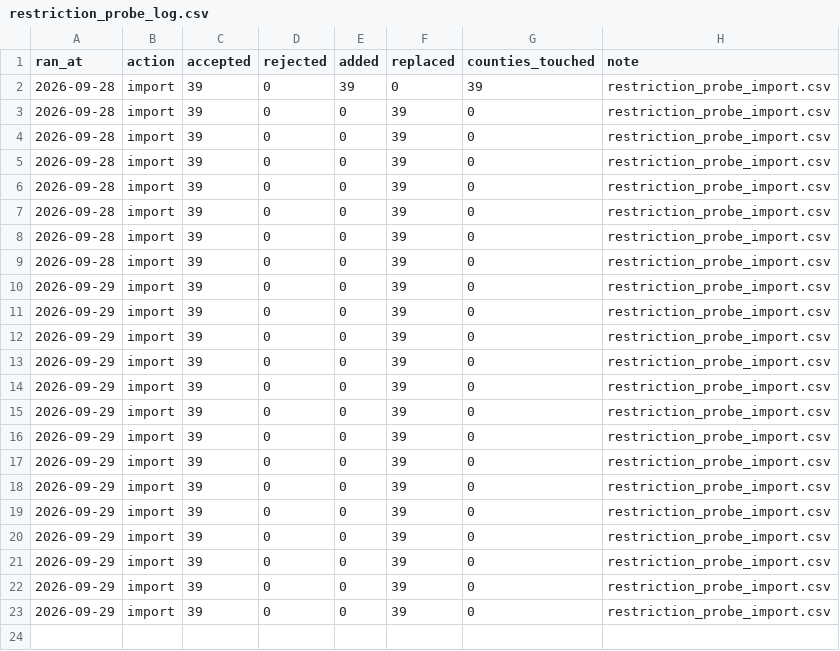
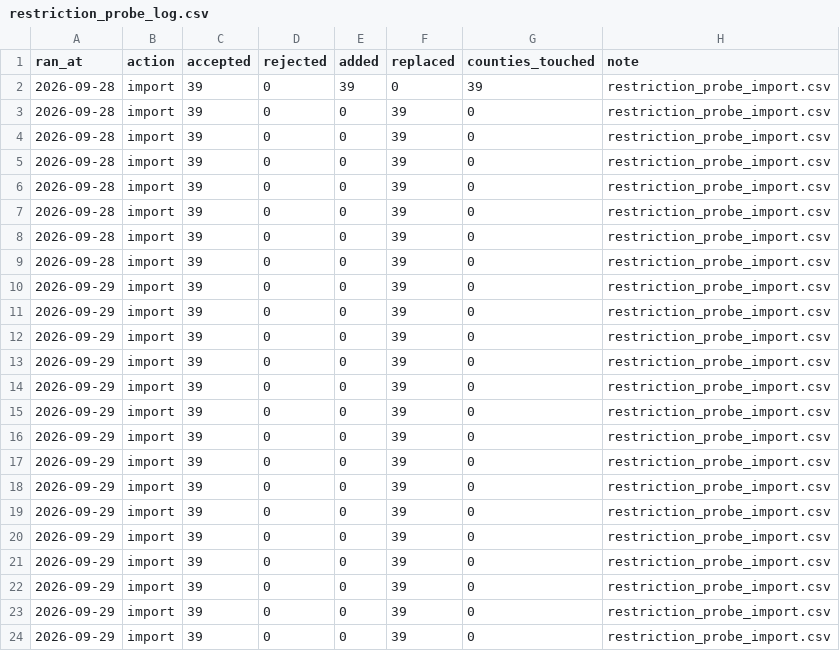
Before and after one commit to pricephillips/data-center-map, a CSV file: data/restriction_probe_log.csv, drawn as a sheet; the diff names each change by its address in the sheet, - before the commit and + after, or states it on an @@ line.

```diff
--- a/data/restriction_probe_log.csv
+++ b/data/restriction_probe_log.csv
+row 24: 2026-09-29 | import | 39 | 0 | 0 | 39 | 0 | restriction_probe_import.csv
```
Also changed, not shown: configs/local_meeting_watchlist.csv, 7 other files.
